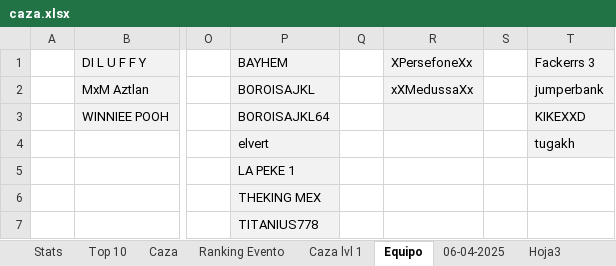
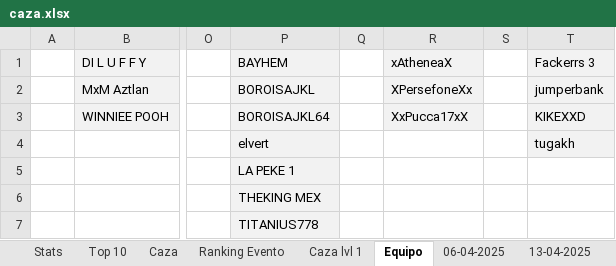
Before and after one commit to Axel5055/Bot-TH-Wsp, an Excel workbook: commands/excel/caza.xlsx, sheet Equipo, drawn as a sheet; only a part is shown, gaps mark what is left out; values as stored, in another font and other column widths than the file's, no borders; the diff names each change by its address in the sheet, - before the commit and + after, or states it on an @@ line.

```diff
--- a/commands/excel/caza.xlsx (sheet Equipo)
+++ b/commands/excel/caza.xlsx (sheet Equipo)
-sheet tab: Hoja3
+sheet tab: 13-04-2025
-R1: XPersefoneXx
+R1: xAtheneaX
-R2 (xAtheneaX): xXMedussaXx
+R2 (xAtheneaX): XPersefoneXx
-R3 (xAtheneaX): (empty)
+R3 (xAtheneaX): XxPucca17xX
```
Also changed, not shown: sheet 13-04-2025, sheet Ranking Evento, sheet Caza, sheet Stats, sheet Top 10, sheet Caza lvl 1, formulas that keep their value, 2 other files.
